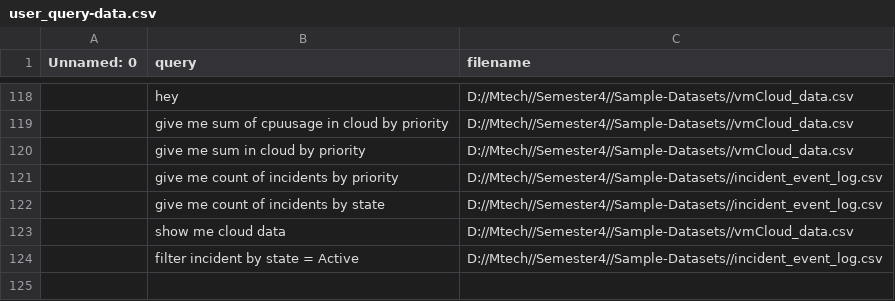
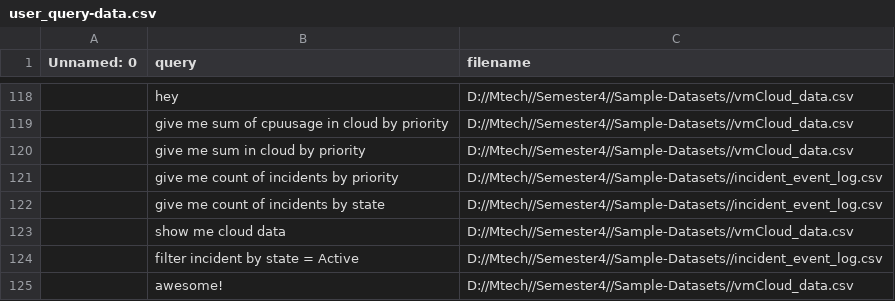
Before and after one commit to jes05/bi-assistant, a CSV file: source-classified-sets/user_query-data.csv, drawn as a sheet; only a part is shown, gaps mark what is left out; the diff names each change by its address in the sheet, - before the commit and + after, or states it on an @@ line.

```diff
--- a/source-classified-sets/user_query-data.csv
+++ b/source-classified-sets/user_query-data.csv
+row 125:  | awesome! | D://Mtech//Semester4//Sample-Datasets//vmCloud_data.csv
```
Also changed, not shown: 1 other file.
